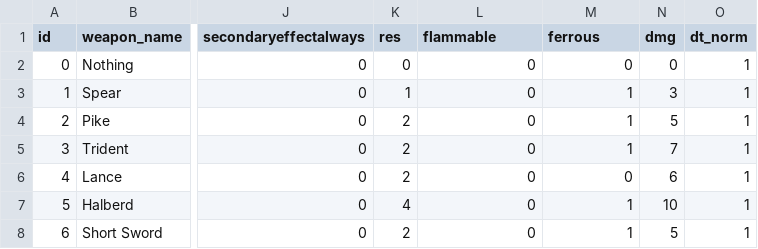
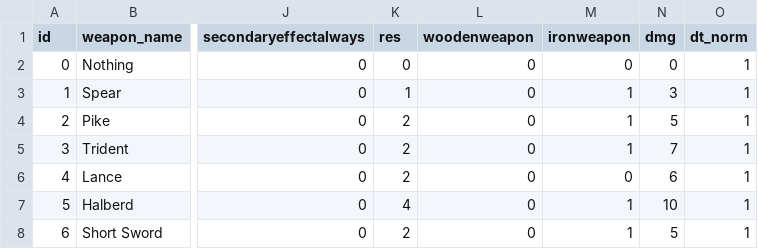
Before and after one commit to elmokki/nationgen, a CSV file: weapon.csv, drawn as a sheet; only a part is shown, gaps mark what is left out; the diff names each change by its address in the sheet, - before the commit and + after, or states it on an @@ line.

Commit message:
flammable & ferrous -> wood & iron

```diff
--- a/weapon.csv
+++ b/weapon.csv
-L1: flammable
+L1: woodenweapon
-M1: ferrous
+M1: ironweapon
```
